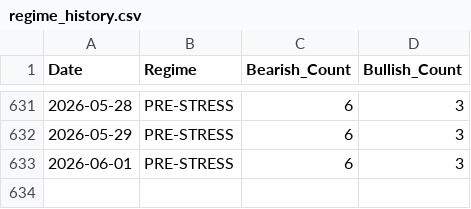
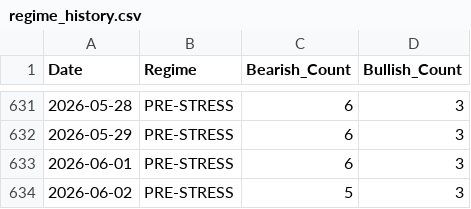
Before and after one commit to tyoungg/macro-dashboard, a CSV file: data/history/regime_history.csv, drawn as a sheet; only a part is shown, gaps mark what is left out; the diff names each change by its address in the sheet, - before the commit and + after, or states it on an @@ line.

```diff
--- a/data/history/regime_history.csv
+++ b/data/history/regime_history.csv
+row 634: 2026-06-02 | PRE-STRESS | 5 | 3
```
Also changed, not shown: data/history/indicators_history.csv, 27 other files.
